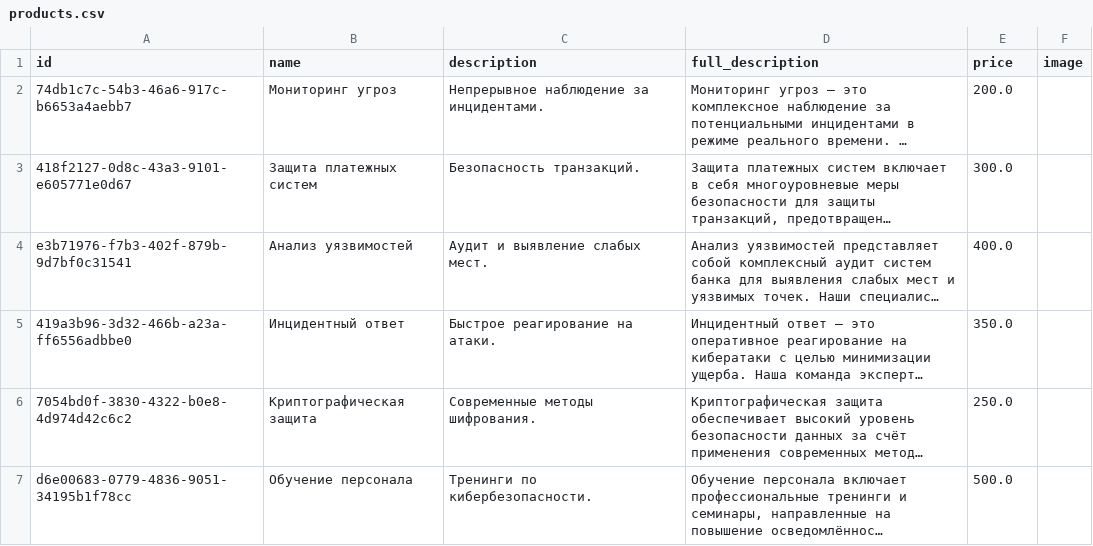
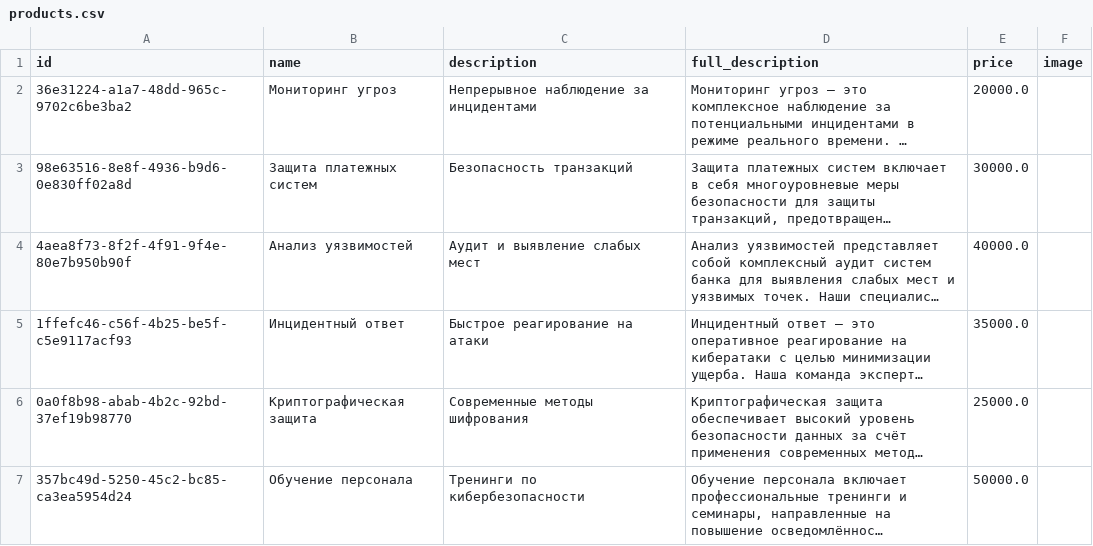
Before and after one commit to Discorre/bankshield, a CSV file: bankshield-system/products.csv, drawn as a sheet; long unchanged cells end in …; the diff names each change by its address in the sheet, - before the commit and + after, or states it on an @@ line.

```diff
--- a/bankshield-system/products.csv
+++ b/bankshield-system/products.csv
-A2 (id): 74db1c7c-54b3-46a6-917c-b6653a4aebb7
+A2 (id): 36e31224-a1a7-48dd-965c-9702c6be3ba2
-C2 (description): Непрерывное наблюдение за инцидентами.
+C2 (description): Непрерывное наблюдение за инцидентами
-E2 (price): 200.0
+E2 (price): 20000.0
-A3 (id): 418f2127-0d8c-43a3-9101-e605771e0d67
+A3 (id): 98e63516-8e8f-4936-b9d6-0e830ff02a8d
-C3 (description): Безопасность транзакций.
+C3 (description): Безопасность транзакций
-E3 (price): 300.0
+E3 (price): 30000.0
-A4 (id): e3b71976-f7b3-402f-879b-9d7bf0c31541
+A4 (id): 4aea8f73-8f2f-4f91-9f4e-80e7b950b90f
-C4 (description): Аудит и выявление слабых мест.
+C4 (description): Аудит и выявление слабых мест
-E4 (price): 400.0
+E4 (price): 40000.0
-A5 (id): 419a3b96-3d32-466b-a23a-ff6556adbbe0
+A5 (id): 1ffefc46-c56f-4b25-be5f-c5e9117acf93
-C5 (description): Быстрое реагирование на атаки.
+C5 (description): Быстрое реагирование на атаки
-E5 (price): 350.0
+E5 (price): 35000.0
-A6 (id): 7054bd0f-3830-4322-b0e8-4d974d42c6c2
+A6 (id): 0a0f8b98-abab-4b2c-92bd-37ef19b98770
-C6 (description): Современные методы шифрования.
+C6 (description): Современные методы шифрования
-E6 (price): 250.0
+E6 (price): 25000.0
-A7 (id): d6e00683-0779-4836-9051-34195b1f78cc
+A7 (id): 357bc49d-5250-45c2-bc85-ca3ea5954d24
-C7 (description): Тренинги по кибербезопасности.
+C7 (description): Тренинги по кибербезопасности
-E7 (price): 500.0
+E7 (price): 50000.0
```
Also changed, not shown: 20 other files.
